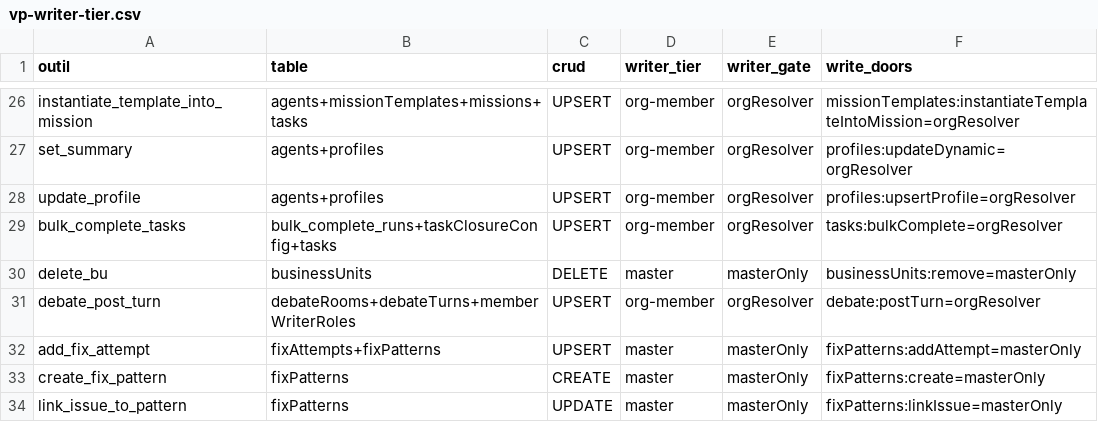
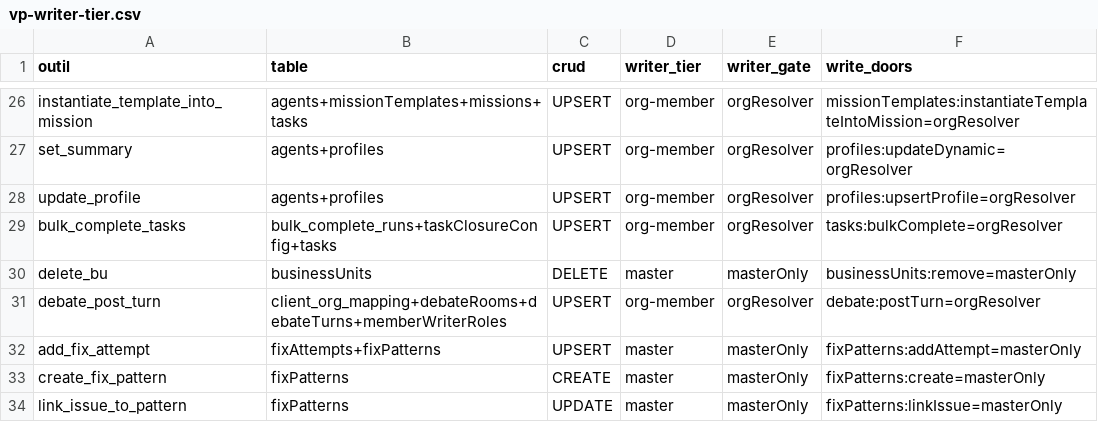
Before and after one commit to vantageos-agency/vantage-peers, a CSV file: .backend-doctor/vp-writer-tier.csv, drawn as a sheet; only a part is shown, gaps mark what is left out.

```diff
--- a/.backend-doctor/vp-writer-tier.csv
+++ b/.backend-doctor/vp-writer-tier.csv
@@ -30,3 +30,3 @@ bulk_complete_tasks,bulk_complete_runs+taskClosureConfig+tasks,UPSERT,org-member
 delete_bu,businessUnits,DELETE,master,masterOnly,businessUnits:remove=masterOnly
-debate_post_turn,debateRooms+debateTurns+memberWriterRoles,UPSERT,org-member,orgResolver,debate:postTurn=orgResolver
+debate_post_turn,client_org_mapping+debateRooms+debateTurns+memberWriterRoles,UPSERT,org-member,orgResolver,debate:postTurn=orgResolver
 add_fix_attempt,fixAttempts+fixPatterns,UPSERT,master,masterOnly,fixPatterns:addAttempt=masterOnly
```
Also changed, not shown: .backend-doctor/vp-by-tool.csv, 5 other files.
